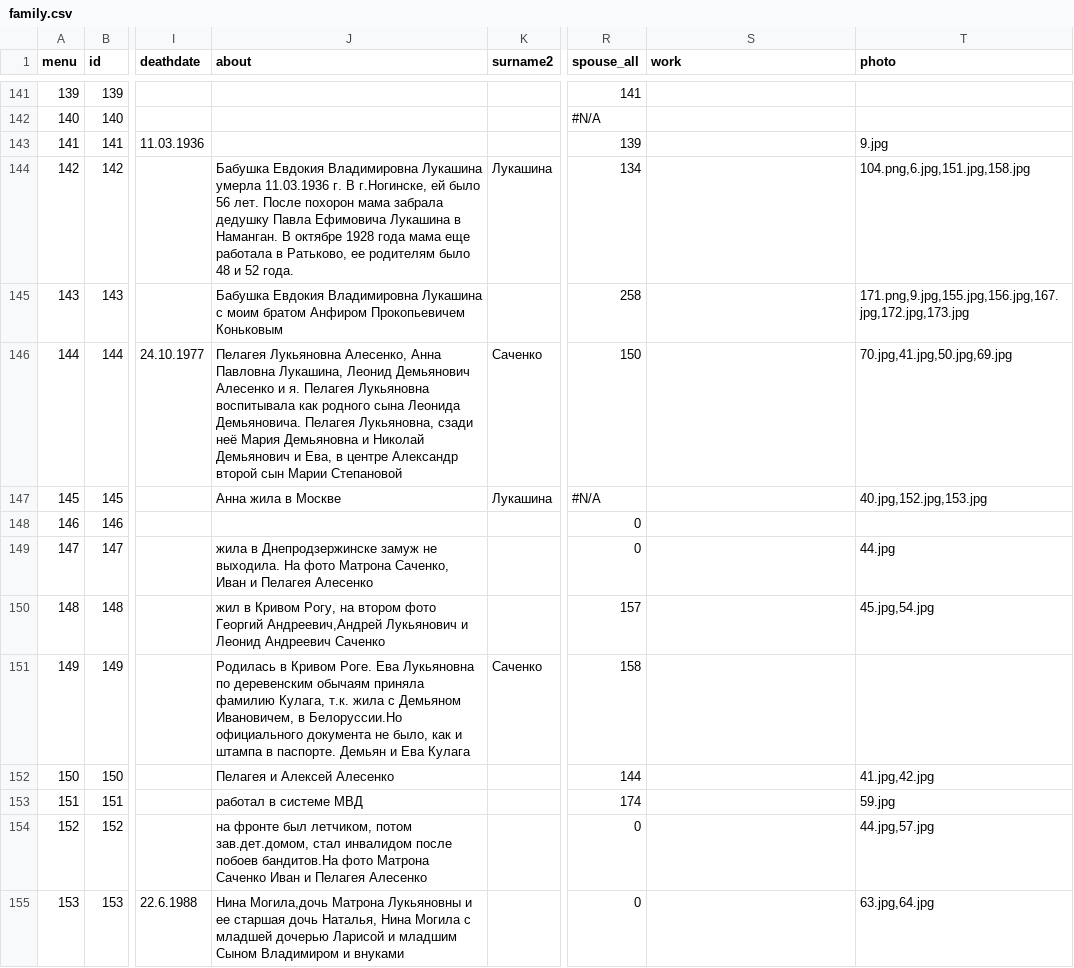
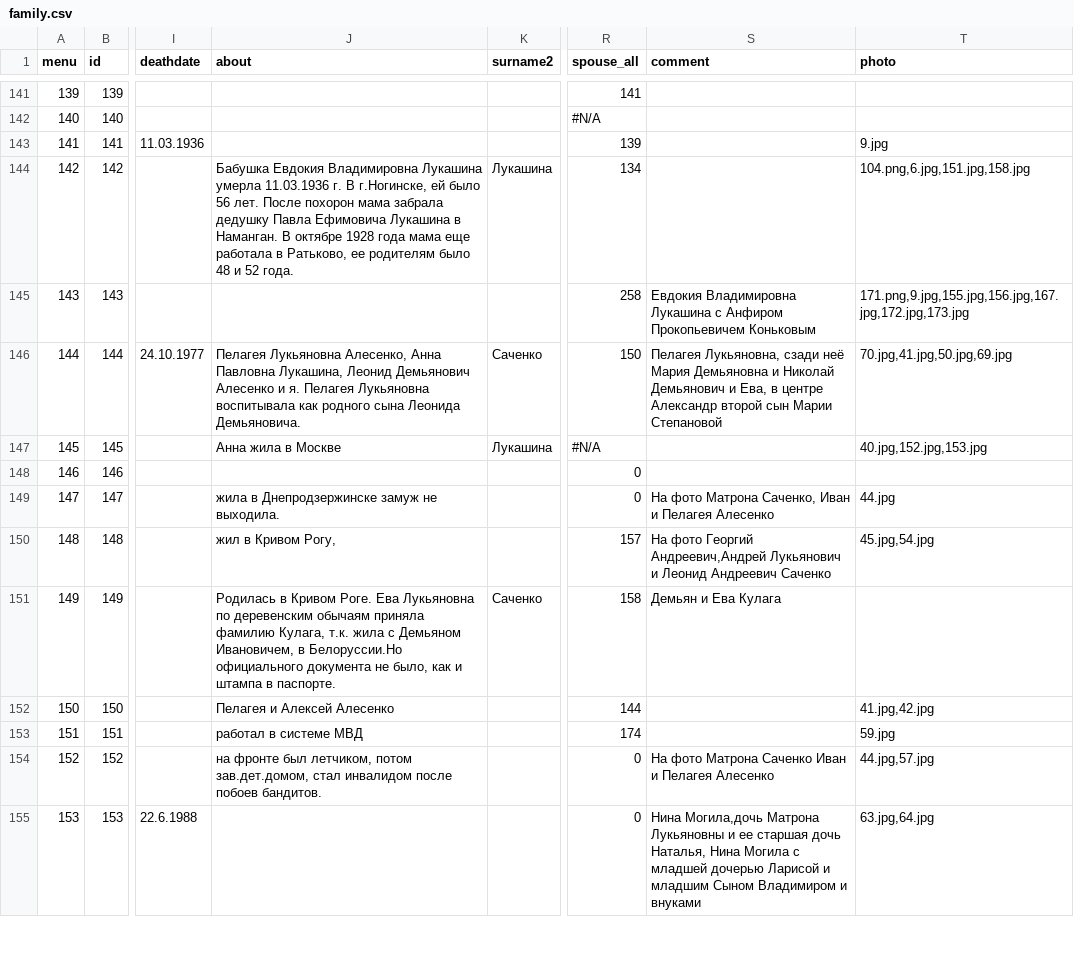
Before and after one commit to Itzamna/family, a CSV file: _data/family.csv, drawn as a sheet; only a part is shown, gaps mark what is left out; the diff covers the shown part only; the diff names each change by its address in the sheet, - before the commit and + after, or states it on an @@ line.

```diff
--- a/_data/family.csv
+++ b/_data/family.csv
-S1: work
+S1: comment
-J145 (about): Бабушка Евдокия Владимировна Лукашина с моим братом Анфиром Прокопьевичем Коньковым
+J145 (about): (empty)
-S145 (comment): (empty)
+S145 (comment): Евдокия Владимировна Лукашина с Анфиром Прокопьевичем Коньковым
-J146 (about): …Леонида Демьяновича. Пелагея Лукьяновна, сзади неё Мария Демьяновна и Николай Демьянович и Ева, в центре Александр второй сын Марии Степановой
+J146 (about): …Леонида Демьяновича.
-S146 (comment): (empty)
+S146 (comment): Пелагея Лукьяновна, сзади неё Мария Демьяновна и Николай Демьянович и Ева, в центре Александр второй сын Марии Степановой
-J149 (about): …не выходила. На фото Матрона Саченко, Иван и Пелагея Алесенко
+J149 (about): …не выходила.
-S149 (comment): (empty)
+S149 (comment): На фото Матрона Саченко, Иван и Пелагея Алесенко
-J150 (about): …Кривом Рогу, на втором фото Георгий Андреевич,Андрей Лукьянович и Леонид Андреевич Саченко
+J150 (about): …Кривом Рогу,
-S150 (comment): (empty)
+S150 (comment): На фото Георгий Андреевич,Андрей Лукьянович и Леонид Андреевич Саченко
-J151 (about): …в паспорте. Демьян и Ева Кулага
+J151 (about): …в паспорте.
-S151 (comment): (empty)
+S151 (comment): Демьян и Ева Кулага
-J154 (about): …после побоев бандитов.На фото Матрона Саченко Иван и Пелагея Алесенко
+J154 (about): …после побоев бандитов.
-S154 (comment): (empty)
+S154 (comment): На фото Матрона Саченко Иван и Пелагея Алесенко
-J155 (about): Нина Могила,дочь Матрона Лукьяновны и ее старшая дочь Наталья, Нина Могила с младшей дочерью Ларисой и младшим Сыном Владимиром и внуками
+J155 (about): (empty)
-S155 (comment): (empty)
+S155 (comment): Нина Могила,дочь Матрона Лукьяновны и ее старшая дочь Наталья, Нина Могила с младшей дочерью Ларисой и младшим Сыном Владимиром и внуками
```
Also changed, not shown: 47 edited cells elsewhere in this file, 3 other files.
